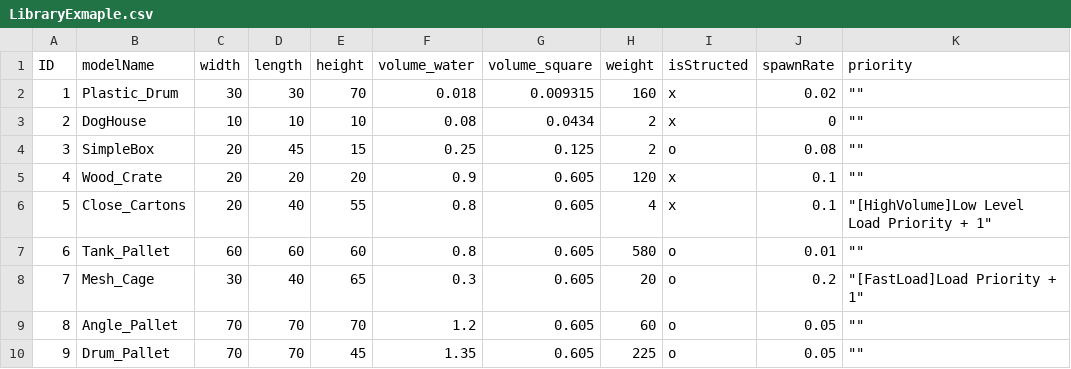
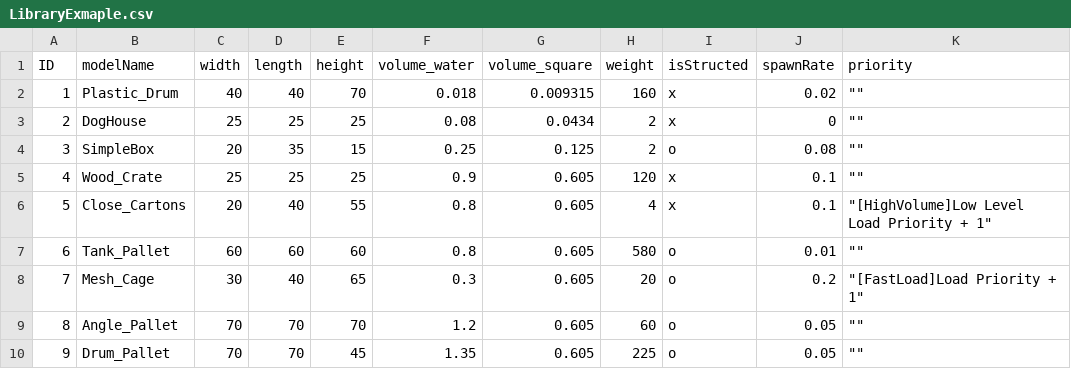
Before and after one commit to sjmuvc/HD_Prototype2, a CSV file: Assets/Resources/LibraryExmaple.csv, drawn as a sheet.

```diff
--- a/Assets/Resources/LibraryExmaple.csv
+++ b/Assets/Resources/LibraryExmaple.csv
@@ -1,6 +1,6 @@
 ID,modelName,width,length,height,volume_water,volume_square,weight,isStructed,spawnRate,priority
-1,Plastic_Drum,30,30,70,0.018,0.009315,160,x,0.02,""""""
-2,DogHouse,10,10,10,0.08,0.0434,2,x,0,""""""
-3,SimpleBox,20,45,15,0.25,0.125,2,o,0.08,""""""
-4,Wood_Crate,20,20,20,0.9,0.605,120,x,0.1,""""""
+1,Plastic_Drum,40,40,70,0.018,0.009315,160,x,0.02,""""""
+2,DogHouse,25,25,25,0.08,0.0434,2,x,0,""""""
+3,SimpleBox,20,35,15,0.25,0.125,2,o,0.08,""""""
+4,Wood_Crate,25,25,25,0.9,0.605,120,x,0.1,""""""
 5,Close_Cartons,20,40,55,0.8,0.605,4,x,0.1,"""[HighVolume]Low Level Load Priority + 1"""
```
Also changed, not shown: 2 other files.
